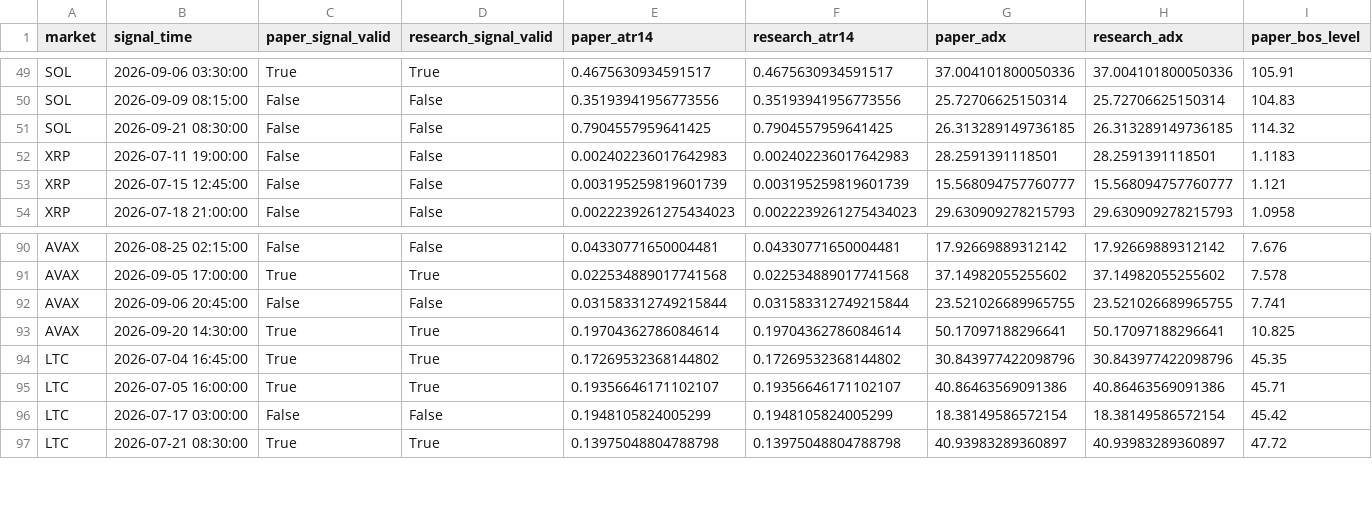
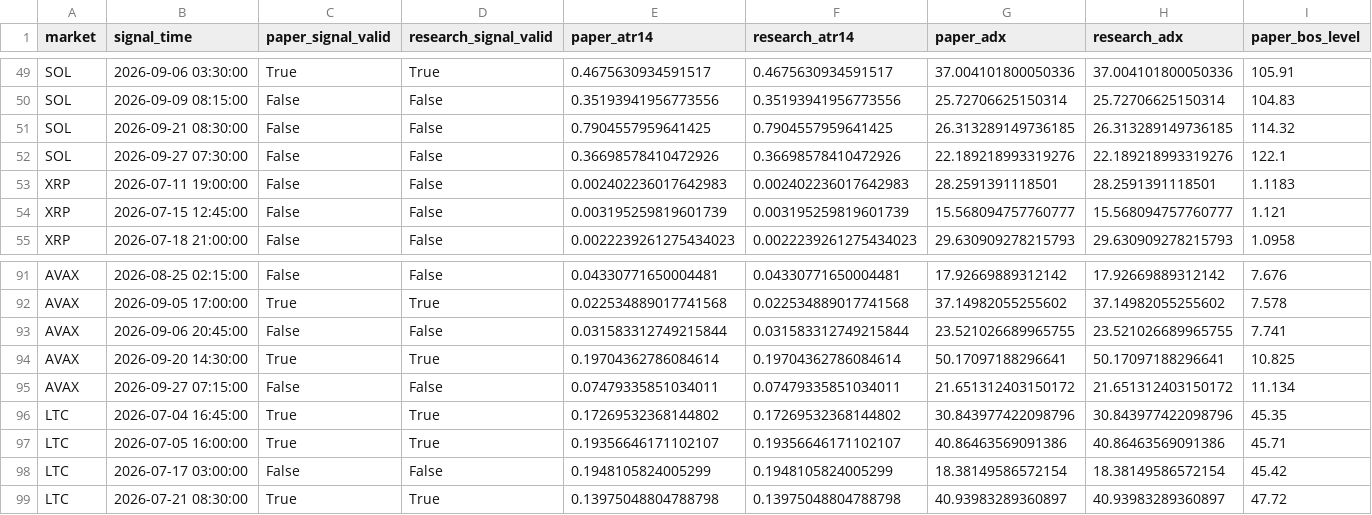
Before and after one commit to BziizB/biAN, a CSV file: paper_trading/mismatch_report.csv, drawn as a sheet; only a part is shown, gaps mark what is left out; rows hold the shown columns only; the diff names each change by its address in the sheet, - before the commit and + after, or states it on an @@ line.

```diff
--- a/paper_trading/mismatch_report.csv
+++ b/paper_trading/mismatch_report.csv
+row 52: SOL | 2026-09-27 07:30:00 | False | False | 0.36698578410472926 | 0.36698578410472926 | 22.189218993319276 | 22.189218993319276 | 122.1
+row 95: AVAX | 2026-09-27 07:15:00 | False | False | 0.07479335851034011 | 0.07479335851034011 | 21.651312403150172 | 21.651312403150172 | 11.134
```
Also changed, not shown: paper_trading/paper_signals.csv, 1 other file.
